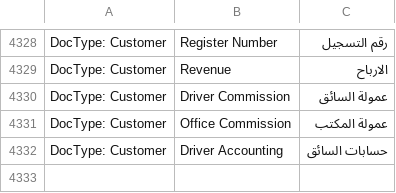
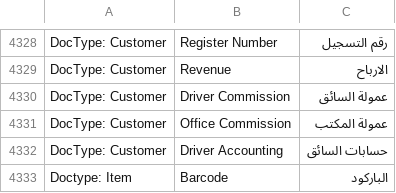
Before and after one commit to elba7r/system, a CSV file: erpnext/translations/ar.csv, drawn as a sheet; only a part is shown, gaps mark what is left out; the diff covers the shown part only.

Commit message:
ar-tr-fixis-11-10

```diff
--- a/erpnext/translations/ar.csv
+++ b/erpnext/translations/ar.csv
@@ -4472 +4472,2 @@ DocType: Customer,Office Commission,عمولة المكتب
 DocType: Customer,Driver Accounting,حسابات السائق
+Doctype: Item,Barcode,الباركود
```
Also changed, not shown: 1 added row and 16 edited cells elsewhere in this file.
